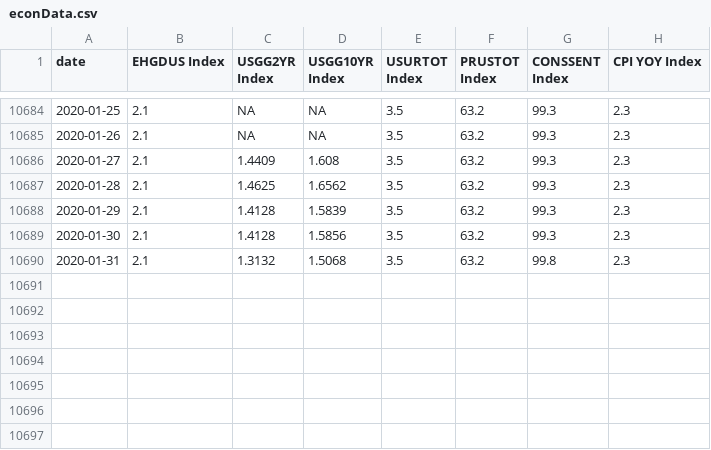
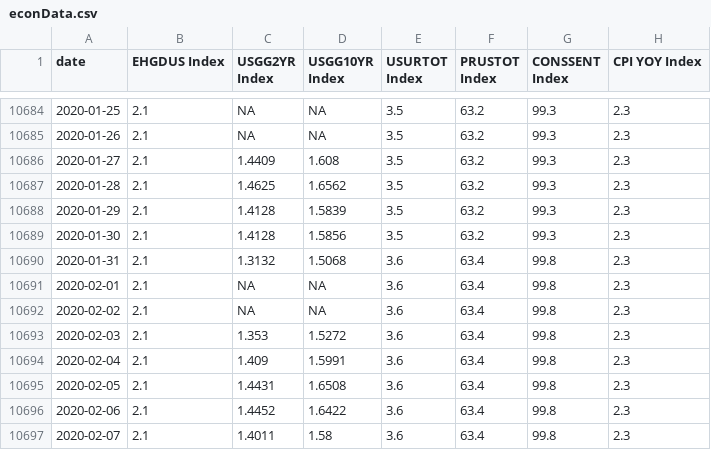
Before and after one commit to SSMIF-Quant/Factor-Model, a CSV file: R/data/economic/econData.csv, drawn as a sheet; only a part is shown, gaps mark what is left out.

Commit message:
2/7 data

```diff
--- a/R/data/economic/econData.csv
+++ b/R/data/economic/econData.csv
@@ -10689,2 +10689,9 @@
 "2020-01-30","2.1","1.4128","1.5856","3.5","63.2","99.3","2.3"
-"2020-01-31","2.1","1.3132","1.5068","3.5","63.2","99.8","2.3"
+"2020-01-31","2.1","1.3132","1.5068","3.6","63.4","99.8","2.3"
+"2020-02-01","2.1",NA,NA,"3.6","63.4","99.8","2.3"
+"2020-02-02","2.1",NA,NA,"3.6","63.4","99.8","2.3"
+"2020-02-03","2.1","1.353","1.5272","3.6","63.4","99.8","2.3"
+"2020-02-04","2.1","1.409","1.5991","3.6","63.4","99.8","2.3"
+"2020-02-05","2.1","1.4431","1.6508","3.6","63.4","99.8","2.3"
+"2020-02-06","2.1","1.4452","1.6422","3.6","63.4","99.8","2.3"
+"2020-02-07","2.1","1.4011","1.58","3.6","63.4","99.8","2.3"
```
Also changed, not shown: R/data/sentiment/S5COND Sentiment Data.csv, R/data/sentiment/S5CONS Sentiment Data.csv, 21 other files.
